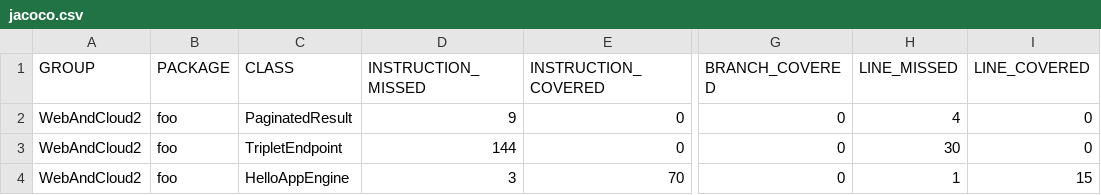
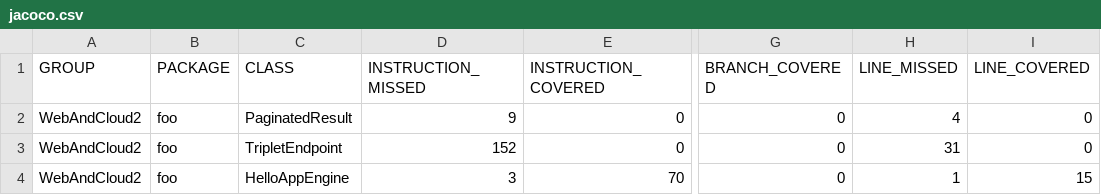
Before and after one commit to Oustra/TinyLDF, a CSV file: target/site/jacoco/jacoco.csv, drawn as a sheet; only a part is shown, gaps mark what is left out; the diff names each change by its address in the sheet, - before the commit and + after, or states it on an @@ line.

```diff
--- a/target/site/jacoco/jacoco.csv
+++ b/target/site/jacoco/jacoco.csv
-D3 (INSTRUCTION_MISSED): 144
+D3 (INSTRUCTION_MISSED): 152
-H3 (LINE_MISSED): 30
+H3 (LINE_MISSED): 31
```
Also changed, not shown: 18 other files.
